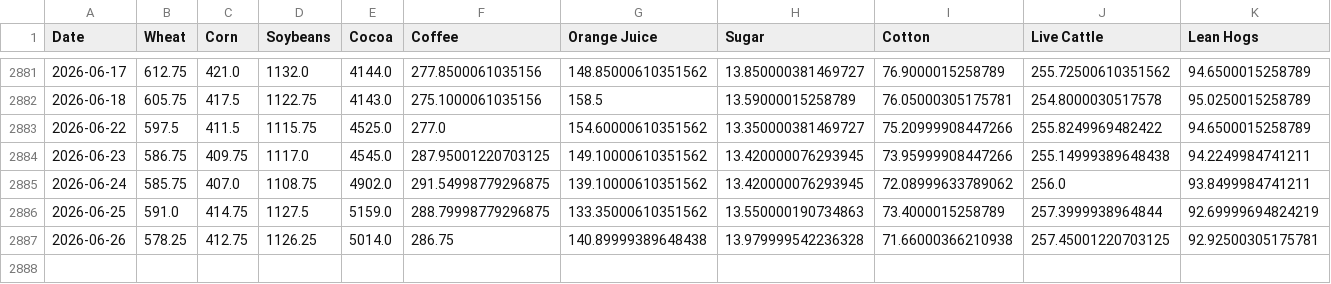
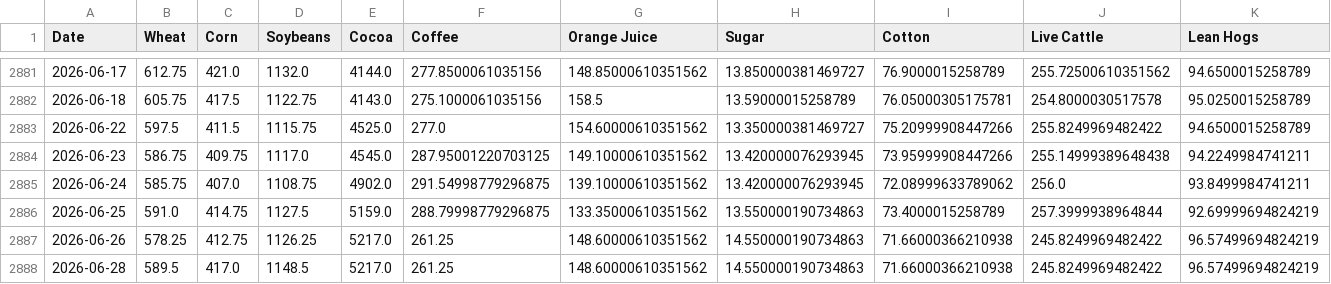
Before and after one commit to dalmeidauriay-ai/cross_market_dashboard, a CSV file: data/processed/hist_agriculture.csv, drawn as a sheet; only a part is shown, gaps mark what is left out.

```diff
--- a/data/processed/hist_agriculture.csv
+++ b/data/processed/hist_agriculture.csv
@@ -2886,2 +2886,3 @@ Date,Wheat,Corn,Soybeans,Cocoa,Coffee,Orange Juice,Sugar,Cotton,Live Cattle,Lean
 2026-06-25,591.0,414.75,1127.5,5159.0,288.79998779296875,133.35000610351562,13.550000190734863,73.4000015258789,257.3999938964844,92.69999694824219
-2026-06-26,578.25,412.75,1126.25,5014.0,286.75,140.89999389648438,13.979999542236328,71.66000366210938,257.45001220703125,92.92500305175781
+2026-06-26,578.25,412.75,1126.25,5217.0,261.25,148.60000610351562,14.550000190734863,71.66000366210938,245.8249969482422,96.57499694824219
+2026-06-28,589.5,417.0,1148.5,5217.0,261.25,148.60000610351562,14.550000190734863,71.66000366210938,245.8249969482422,96.57499694824219
```
Also changed, not shown: data/processed/hist_energy.csv, data/processed/hist_metals.csv, 28 other files.
